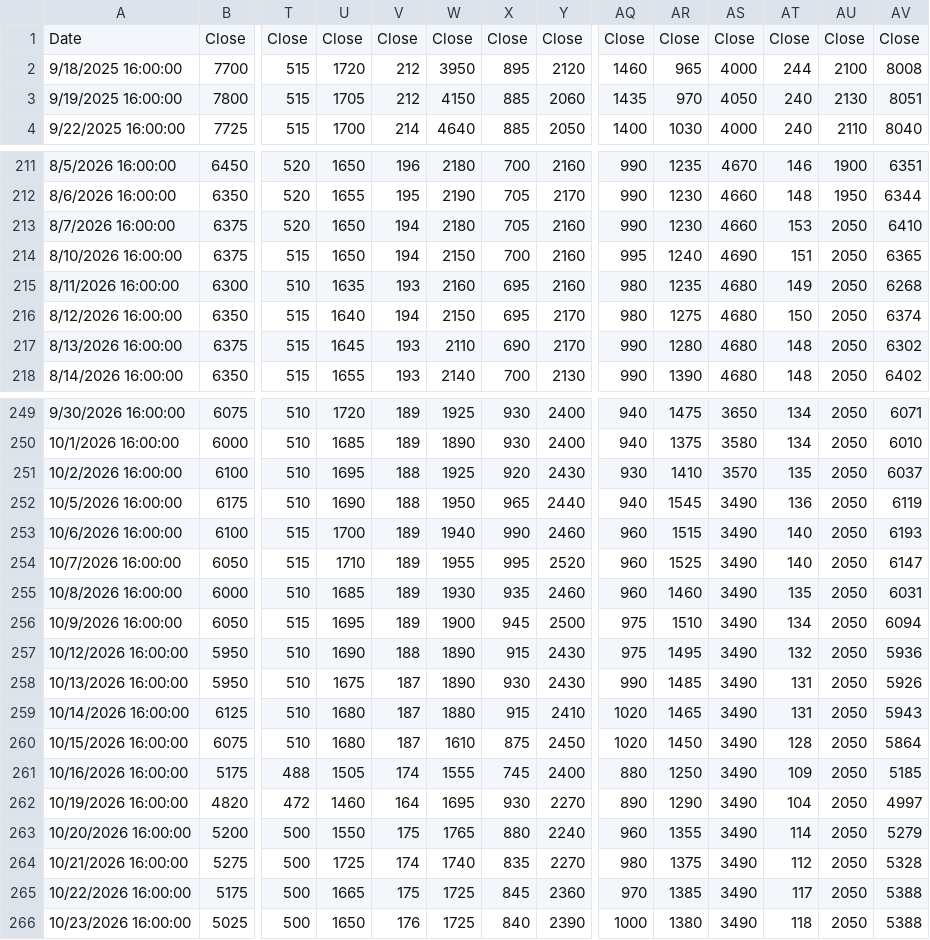
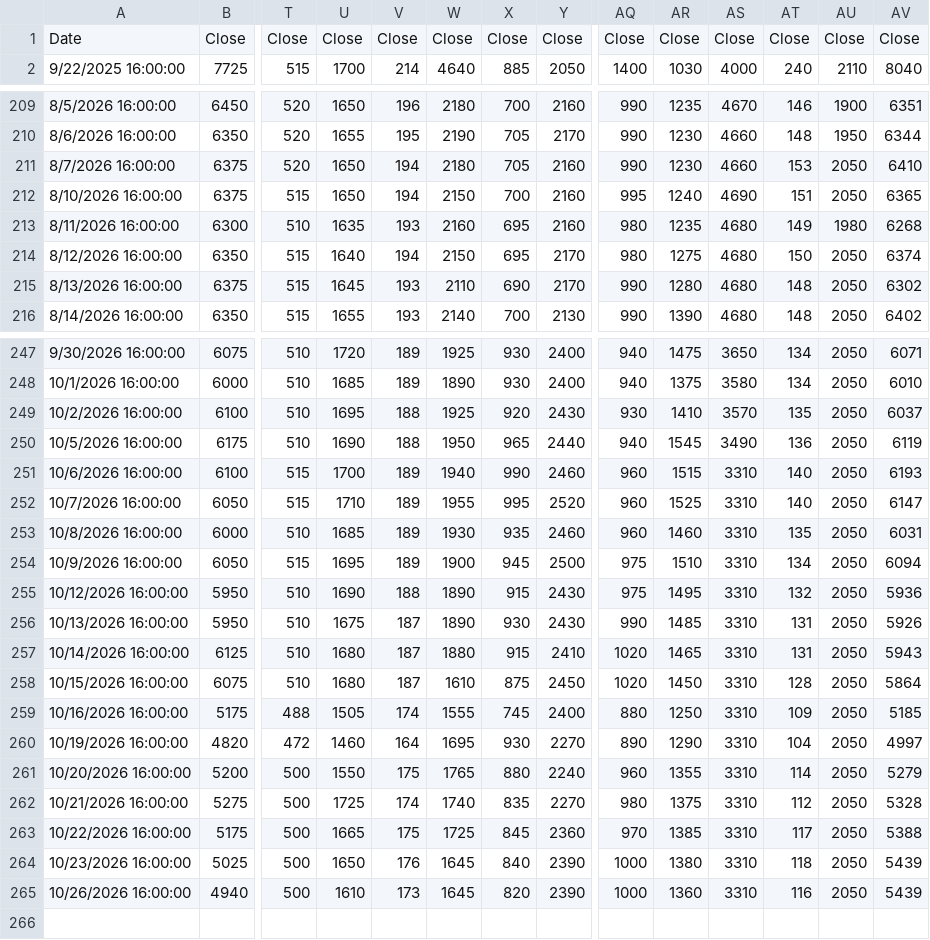
Before and after one commit to wlmyaps/kurs, a CSV file: saham - Sheet1.csv, drawn as a sheet; only a part is shown, gaps mark what is left out; removed rows and columns are numbered as before the commit, all else as after; rows hold the shown columns only; the diff names each change by its address in the sheet, - before the commit and + after, or states it on an @@ line.

```diff
--- a/saham - Sheet1.csv
+++ b/saham - Sheet1.csv
-row 2: 9/18/2025 16:00:00 | 7700 | 515 | 1720 | 212 | 3950 | 895 | 2120 | 1460 | 965 | 4000 | 244 | 2100 | 8008
-row 3: 9/19/2025 16:00:00 | 7800 | 515 | 1705 | 212 | 4150 | 885 | 2060 | 1435 | 970 | 4050 | 240 | 2130 | 8051
-AU213: 2050
+AU213: 1980
-AS251:AS264: 3490
+AS251:AS264: 3310
-W264: 1725
+W264: 1645
-AV264: 5388
+AV264: 5439
+row 265: 10/26/2026 16:00:00 | 4940 | 500 | 1610 | 173 | 1645 | 820 | 2390 | 1000 | 1360 | 3310 | 116 | 2050 | 5439
```
Also changed, not shown: 1 other file.
